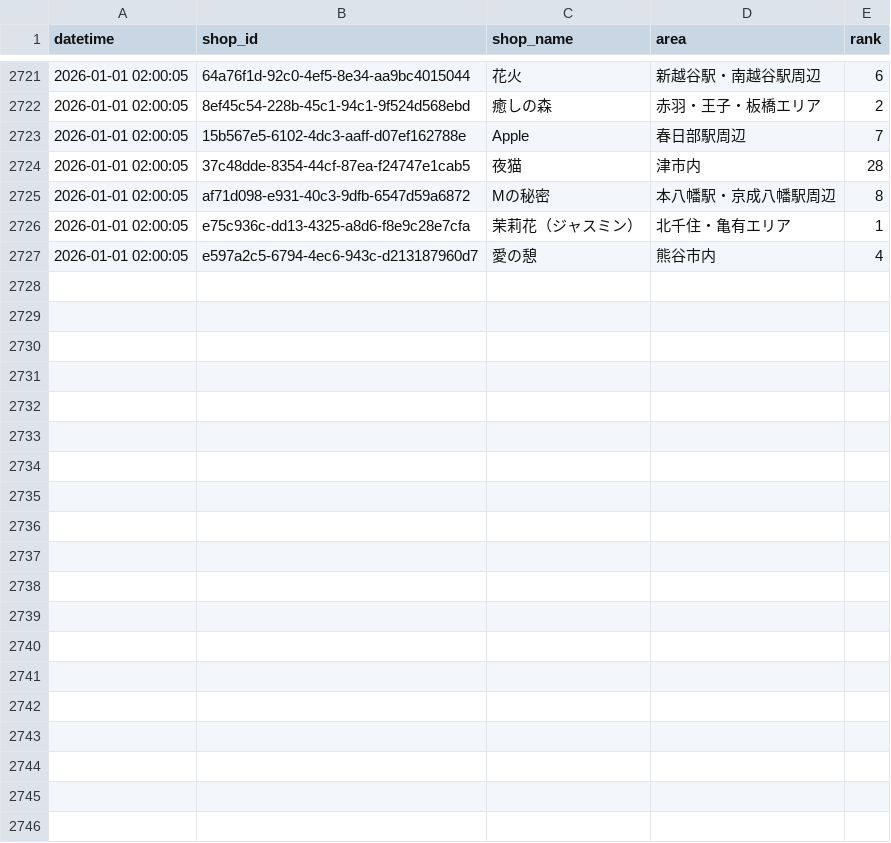
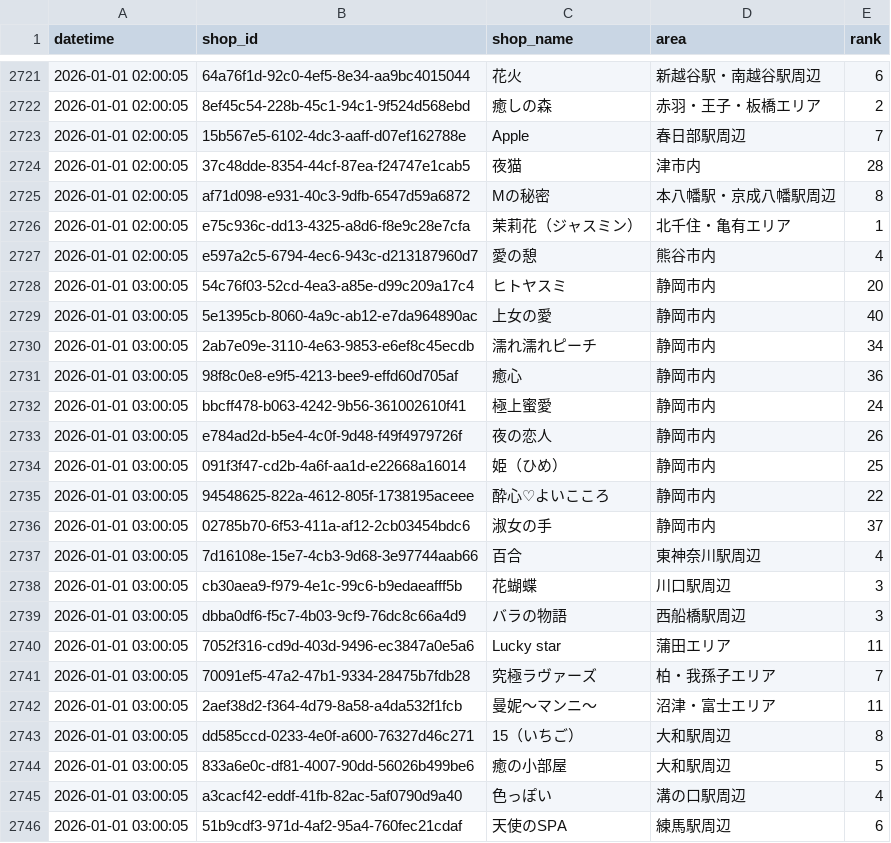
Before and after one commit to k-namickey/rank-tracker, a CSV file: rank_history.csv, drawn as a sheet; only a part is shown, gaps mark what is left out; the diff covers the shown part only; the diff names each change by its address in the sheet, - before the commit and + after, or states it on an @@ line.

```diff
--- a/rank_history.csv
+++ b/rank_history.csv
+row 2728: 2026-01-01 03:00:05 | 54c76f03-52cd-4ea3-a85e-d99c209a17c4 | ヒトヤスミ | 静岡市内 | 20
+row 2729: 2026-01-01 03:00:05 | 5e1395cb-8060-4a9c-ab12-e7da964890ac | 上女の愛 | 静岡市内 | 40
+row 2730: 2026-01-01 03:00:05 | 2ab7e09e-3110-4e63-9853-e6ef8c45ecdb | 濡れ濡れピーチ | 静岡市内 | 34
+row 2731: 2026-01-01 03:00:05 | 98f8c0e8-e9f5-4213-bee9-effd60d705af | 癒心 | 静岡市内 | 36
+row 2732: 2026-01-01 03:00:05 | bbcff478-b063-4242-9b56-361002610f41 | 極上蜜愛 | 静岡市内 | 24
+row 2733: 2026-01-01 03:00:05 | e784ad2d-b5e4-4c0f-9d48-f49f4979726f | 夜の恋人 | 静岡市内 | 26
+row 2734: 2026-01-01 03:00:05 | 091f3f47-cd2b-4a6f-aa1d-e22668a16014 | 姫（ひめ） | 静岡市内 | 25
+row 2735: 2026-01-01 03:00:05 | 94548625-822a-4612-805f-1738195aceee | 酔心♡よいこころ | 静岡市内 | 22
+row 2736: 2026-01-01 03:00:05 | 02785b70-6f53-411a-af12-2cb03454bdc6 | 淑女の手 | 静岡市内 | 37
+row 2737: 2026-01-01 03:00:05 | 7d16108e-15e7-4cb3-9d68-3e97744aab66 | 百合 | 東神奈川駅周辺 | 4
+row 2738: 2026-01-01 03:00:05 | cb30aea9-f979-4e1c-99c6-b9edaeafff5b | 花蝴蝶 | 川口駅周辺 | 3
+row 2739: 2026-01-01 03:00:05 | dbba0df6-f5c7-4b03-9cf9-76dc8c66a4d9 | バラの物語 | 西船橋駅周辺 | 3
+row 2740: 2026-01-01 03:00:05 | 7052f316-cd9d-403d-9496-ec3847a0e5a6 | Lucky star | 蒲田エリア | 11
+row 2741: 2026-01-01 03:00:05 | 70091ef5-47a2-47b1-9334-28475b7fdb28 | 究極ラヴァーズ | 柏・我孫子エリア | 7
+row 2742: 2026-01-01 03:00:05 | 2aef38d2-f364-4d79-8a58-a4da532f1fcb | 曼妮～マンニ～ | 沼津・富士エリア | 11
+row 2743: 2026-01-01 03:00:05 | dd585ccd-0233-4e0f-a600-76327d46c271 | 15（いちご） | 大和駅周辺 | 8
+row 2744: 2026-01-01 03:00:05 | 833a6e0c-df81-4007-90dd-56026b499be6 | 癒の小部屋 | 大和駅周辺 | 5
+row 2745: 2026-01-01 03:00:05 | a3cacf42-eddf-41fb-82ac-5af0790d9a40 | 色っぽい | 溝の口駅周辺 | 4
+row 2746: 2026-01-01 03:00:05 | 51b9cdf3-971d-4af2-95a4-760fec21cdaf | 天使のSPA | 練馬駅周辺 | 6
```
Also changed, not shown: 10 added rows elsewhere in this file, rank_latest.csv, 29 other files.
